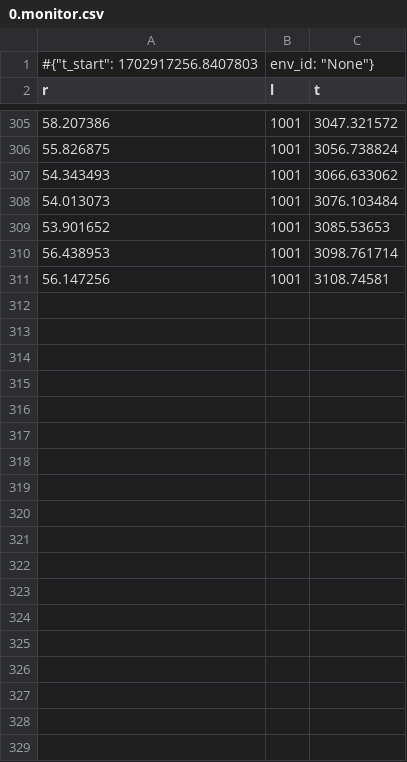
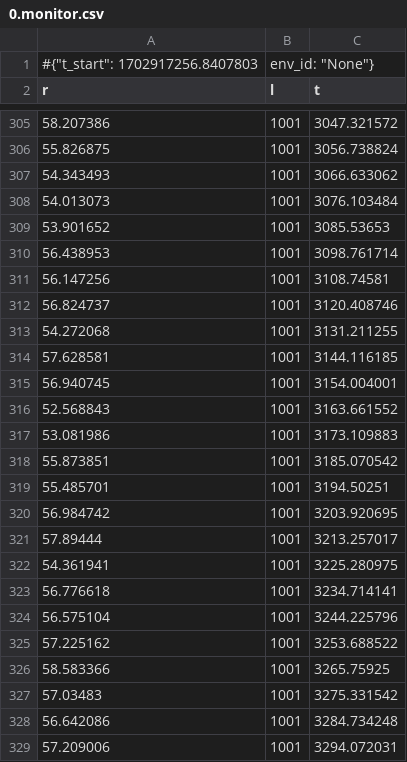
Before and after one commit to nolachat/quadruped_project, a CSV file: logs/intermediate_models/G=fwd(0.5)_maxSclip0_fwd_scaled/0.monitor.csv, drawn as a sheet; only a part is shown, gaps mark what is left out; the diff covers the shown part only; the diff names each change by its address in the sheet, - before the commit and + after, or states it on an @@ line.

```diff
--- a/logs/intermediate_models/G=fwd(0.5)_maxSclip0_fwd_scaled/0.monitor.csv
+++ b/logs/intermediate_models/G=fwd(0.5)_maxSclip0_fwd_scaled/0.monitor.csv
+row 312: 56.824737 | 1001 | 3120.408746
+row 313: 54.272068 | 1001 | 3131.211255
+row 314: 57.628581 | 1001 | 3144.116185
+row 315: 56.940745 | 1001 | 3154.004001
+row 316: 52.568843 | 1001 | 3163.661552
+row 317: 53.081986 | 1001 | 3173.109883
+row 318: 55.873851 | 1001 | 3185.070542
+row 319: 55.485701 | 1001 | 3194.50251
+row 320: 56.984742 | 1001 | 3203.920695
+row 321: 57.89444 | 1001 | 3213.257017
+row 322: 54.361941 | 1001 | 3225.280975
+row 323: 56.776618 | 1001 | 3234.714141
+row 324: 56.575104 | 1001 | 3244.225796
+row 325: 57.225162 | 1001 | 3253.688522
+row 326: 58.583366 | 1001 | 3265.75925
+row 327: 57.03483 | 1001 | 3275.331542
+row 328: 56.642086 | 1001 | 3284.734248
+row 329: 57.209006 | 1001 | 3294.072031
```
Also changed, not shown: 48 added rows elsewhere in this file, 2 other files.
